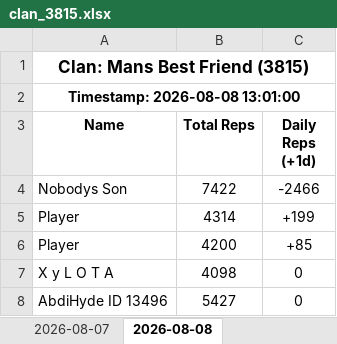
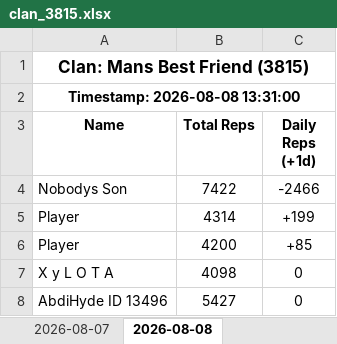
Before and after one commit to Feirisu/MansBestFriend-NinjaRift, an Excel workbook: clan_3815.xlsx, sheet 2026-08-08, drawn as a sheet; only a part is shown; values as stored, in another font and other column widths than the file's, no borders; the diff names each change by its address in the sheet, - before the commit and + after, or states it on an @@ line.

```diff
--- a/clan_3815.xlsx (sheet 2026-08-08)
+++ b/clan_3815.xlsx (sheet 2026-08-08)
-A2 (Name): Timestamp: 2026-08-08 13:01:00
+A2 (Name): Timestamp: 2026-08-08 13:31:00
```
Also changed, not shown: 4 other files.
